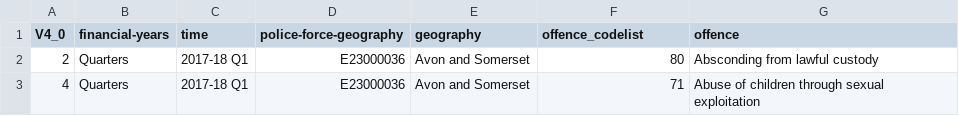
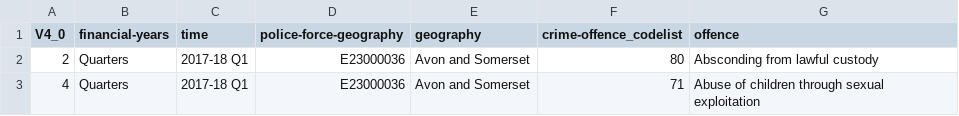
Before and after one commit to MikeData/cmd-crime-with-home-office, a CSV file: financialYear2017-2018/FINANCE_CimeWithHomeOffice.csv, drawn as a sheet; only a part is shown.

Commit message:
Added crime- prefix to offences to match recipe

```diff
--- a/financialYear2017-2018/FINANCE_CimeWithHomeOffice.csv
+++ b/financialYear2017-2018/FINANCE_CimeWithHomeOffice.csv
@@ -1,2 +1,2 @@
-V4_0,financial-years,time,police-force-geography,geography,offence_codelist,offence
+V4_0,financial-years,time,police-force-geography,geography,crime-offence_codelist,offence
 2,Quarters,2017-18 Q1,E23000036,Avon and Somerset,80,Absconding from lawful custody
```
